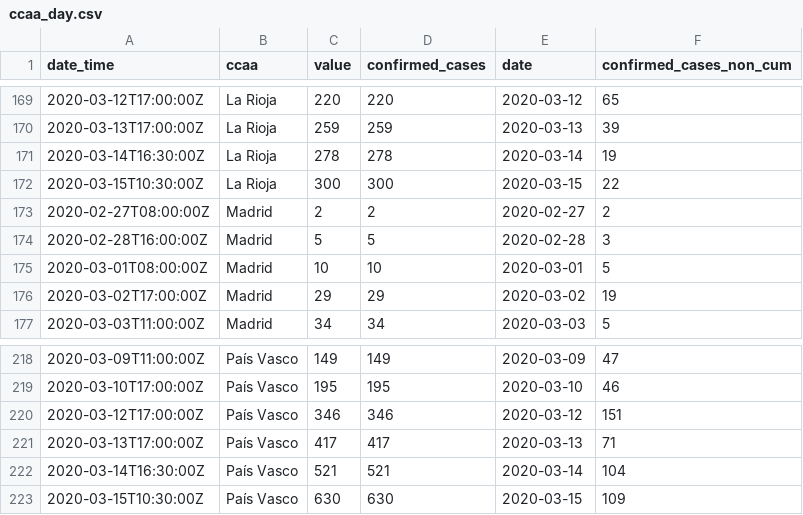
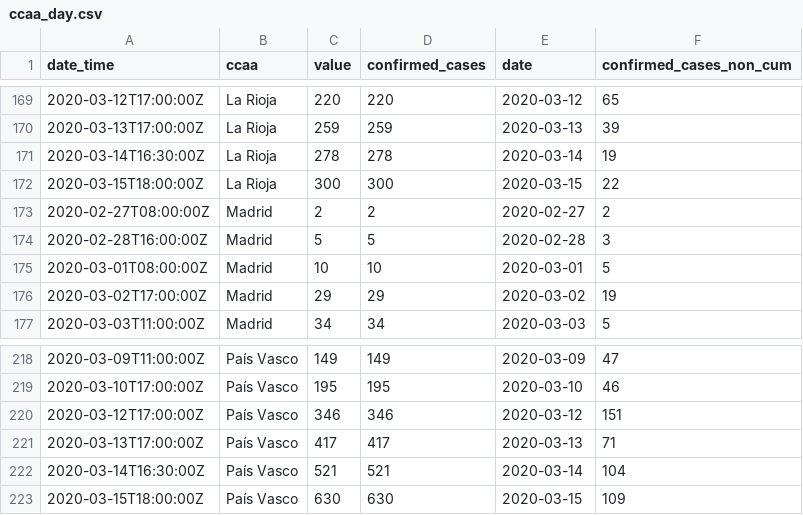
Before and after one commit to databrew/covid19, a CSV file: data-raw/spain/ccaa_day.csv, drawn as a sheet; only a part is shown, gaps mark what is left out; the diff covers the shown part only.

```diff
--- a/data-raw/spain/ccaa_day.csv
+++ b/data-raw/spain/ccaa_day.csv
@@ -171,3 +171,3 @@ date_time,ccaa,value,confirmed_cases,date,confirmed_cases_non_cum
 2020-03-14T16:30:00Z,La Rioja,278,278,2020-03-14,19
-2020-03-15T10:30:00Z,La Rioja,300,300,2020-03-15,22
+2020-03-15T18:00:00Z,La Rioja,300,300,2020-03-15,22
 2020-02-27T08:00:00Z,Madrid,2,2,2020-02-27,2
@@ -222,2 +222,2 @@ date_time,ccaa,value,confirmed_cases,date,confirmed_cases_non_cum
 2020-03-14T16:30:00Z,País Vasco,521,521,2020-03-14,104
-2020-03-15T10:30:00Z,País Vasco,630,630,2020-03-15,109
+2020-03-15T18:00:00Z,País Vasco,630,630,2020-03-15,109
```
Also changed, not shown: 4 added rows, 4 removed rows and 12 edited cells elsewhere in this file, data-raw/isglobal/ccaa.csv, data-raw/isglobal/ccaa_day.csv, 7 other files.
